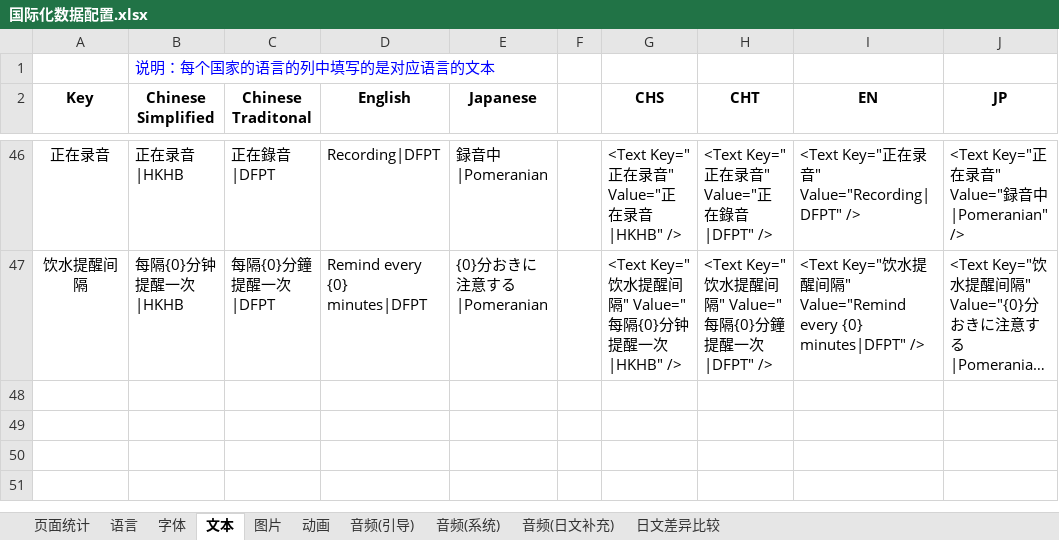
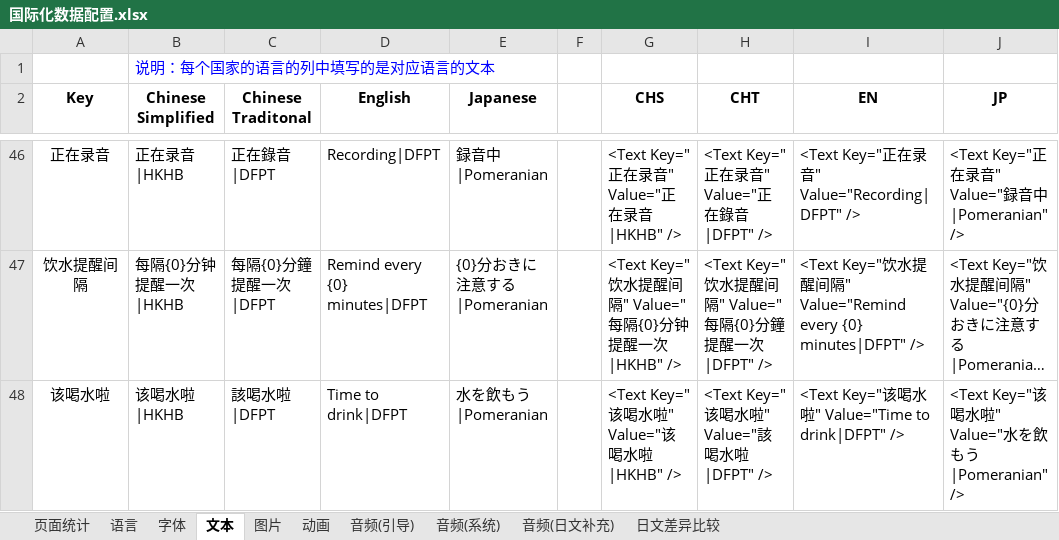
Before and after one commit to EarlyAnt/HankConfig, an Excel workbook: 国际化数据配置.xlsx, sheet 文本, drawn as a sheet; only a part is shown, gaps mark what is left out; long unchanged cells end in …; values as stored, in another font and other column widths than the file's, no borders; table styles not drawn; the diff names each change by its address in the sheet, - before the commit and + after, or states it on an @@ line.

Commit message:
1.I18N.xml配置文件，添加“该喝水啦”提示文字的国际化配置。

```diff
--- a/国际化数据配置.xlsx (sheet 文本)
+++ b/国际化数据配置.xlsx (sheet 文本)
+row 48: 该喝水啦 | 该喝水啦|HKHB | 該喝水啦|DFPT | Time to drink|DFPT | 水を飲もう|Pomeranian |  | <Text Key="该喝水啦" Value="该喝水啦|HKHB" /> | <Text Key="该喝水啦" Value="該喝水啦|DFPT" /> | <Text Key="该喝水啦" Value="Time to drink|DFPT" /> | <Text Key="该喝水啦" Value="水を飲もう|Pomeranian" />
```
Also changed, not shown: 1 other file.
